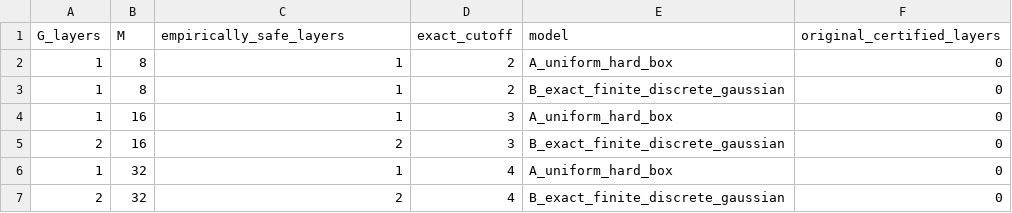
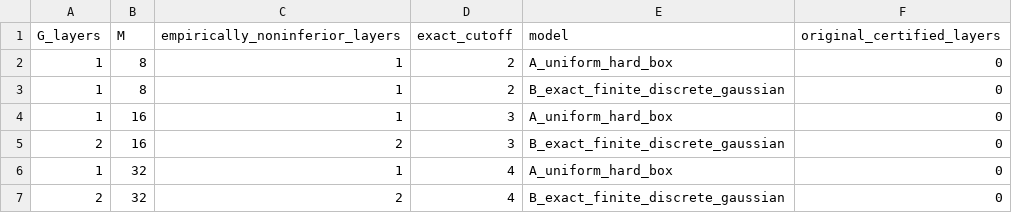
Before and after one commit to simransummermalik/RegevsCircutandLatticePostProcessing, a CSV file: results/qft_certificate_gap/certificate_gap_rows.csv, drawn as a sheet.

```diff
--- a/results/qft_certificate_gap/certificate_gap_rows.csv
+++ b/results/qft_certificate_gap/certificate_gap_rows.csv
@@ -1,2 +1,2 @@
-G_layers,M,empirically_safe_layers,exact_cutoff,model,original_certified_layers
+G_layers,M,empirically_noninferior_layers,exact_cutoff,model,original_certified_layers
 1,8,1,2,A_uniform_hard_box,0
```
Also changed, not shown: results/qft_certificate_gap/paired_cluster_rows.csv, results/qft_certificate_gap/per_N_rows.csv, 16 other files.
